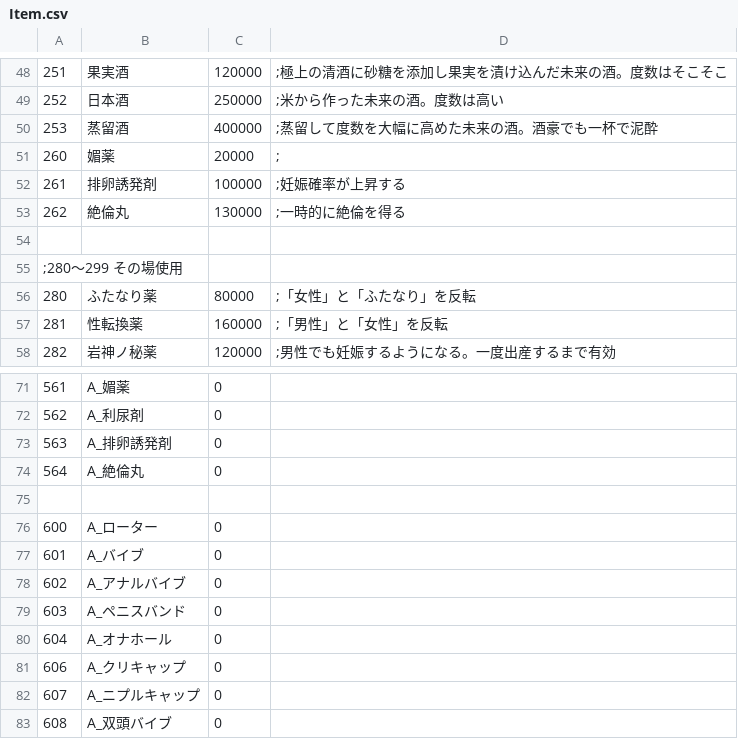
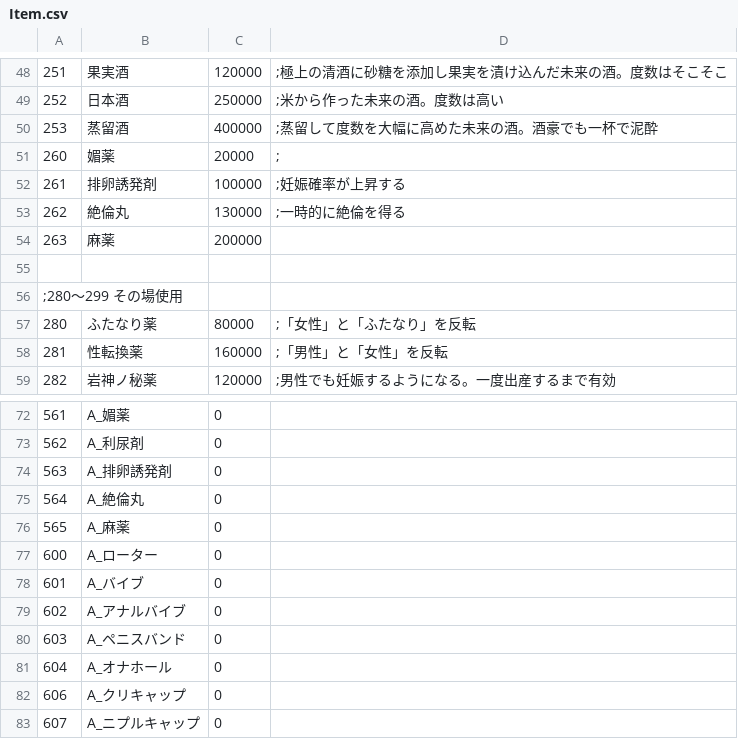
Before and after one commit to wamekukyouzin/eratohoK, a CSV file: CSV/Item.csv, drawn as a sheet; only a part is shown, gaps mark what is left out; the shorter side is filled out with more unchanged rows.

```diff
--- a/CSV/Item.csv
+++ b/CSV/Item.csv
@@ -53,2 +53,3 @@
 262,絶倫丸,130000,;一時的に絶倫を得る
+263,麻薬,200000
 
@@ -74,3 +75,3 @@
 564,A_絶倫丸,0,
-
+565,A_麻薬,0,
 600,A_ローター,0,
```
Also changed, not shown: 2 other files.
